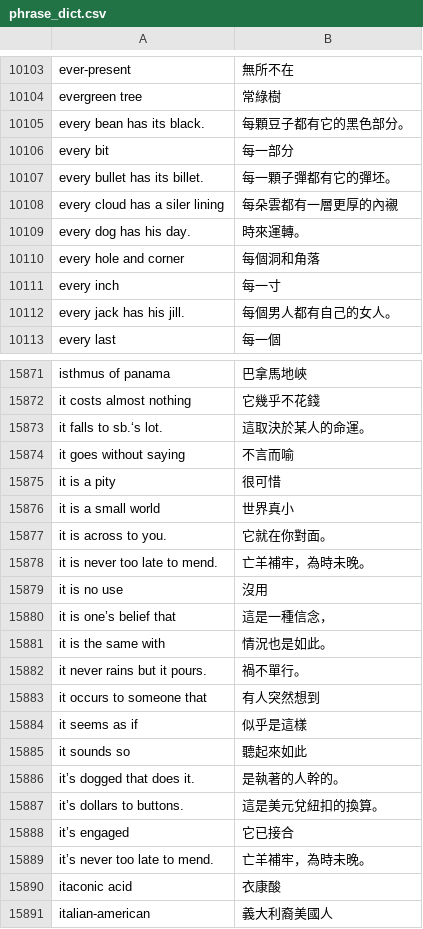
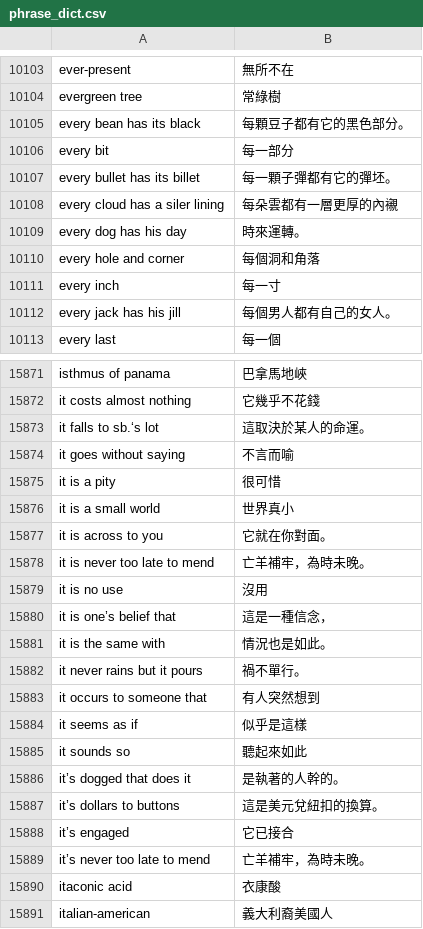
Before and after one commit to gaozhanting/perch_data_resources, a CSV file: zh-TW/phrase_dict.csv, drawn as a sheet; only a part is shown, gaps mark what is left out; the diff covers the shown part only.

```diff
--- a/zh-TW/phrase_dict.csv
+++ b/zh-TW/phrase_dict.csv
@@ -10104,10 +10104,10 @@ ever-present,無所不在
 evergreen tree,常綠樹
-every bean has its black.,每顆豆子都有它的黑色部分。
+every bean has its black,每顆豆子都有它的黑色部分。
 every bit,每一部分
-every bullet has its billet.,每一顆子彈都有它的彈坯。
+every bullet has its billet,每一顆子彈都有它的彈坯。
 every cloud has a siler lining,每朵雲都有一層更厚的內襯
-every dog has his day.,時來運轉。
+every dog has his day,時來運轉。
 every hole and corner,每個洞和角落
 every inch,每一寸
-every jack has his jill.,每個男人都有自己的女人。
+every jack has his jill,每個男人都有自己的女人。
 every last,每一個
@@ -15872,3 +15872,3 @@ isthmus of panama,巴拿馬地峽
 it costs almost nothing,它幾乎不花錢
-it falls to sb.‘s lot.,這取決於某人的命運。
+it falls to sb.‘s lot,這取決於某人的命運。
 it goes without saying,不言而喻
@@ -15876,4 +15876,4 @@ it is a pity,很可惜
 it is a small world,世界真小
-it is across to you.,它就在你對面。
-it is never too late to mend.,亡羊補牢，為時未晚。
+it is across to you,它就在你對面。
+it is never too late to mend,亡羊補牢，為時未晚。
 it is no use,沒用
@@ -15881,3 +15881,3 @@ it is one’s belief that,這是一種信念，
 it is the same with,情況也是如此。
-it never rains but it pours.,禍不單行。
+it never rains but it pours,禍不單行。
 it occurs to someone that,有人突然想到
@@ -15885,6 +15885,6 @@ it seems as if,似乎是這樣
 it sounds so,聽起來如此
-it’s dogged that does it.,是執著的人幹的。
-it’s dollars to buttons.,這是美元兌紐扣的換算。
+it’s dogged that does it,是執著的人幹的。
+it’s dollars to buttons,這是美元兌紐扣的換算。
 it’s engaged,它已接合
-it’s never too late to mend.,亡羊補牢，為時未晚。
+it’s never too late to mend,亡羊補牢，為時未晚。
 itaconic acid,衣康酸
```
Also changed, not shown: 170 edited cells elsewhere in this file, 1 other file.
